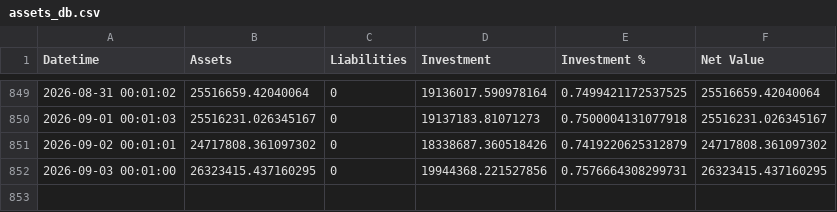
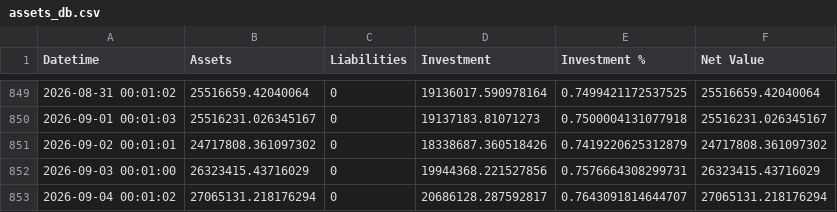
Before and after one commit to hangeng/balance_sheet_repo, a CSV file: assets_db.csv, drawn as a sheet; only a part is shown, gaps mark what is left out.

```diff
--- a/assets_db.csv
+++ b/assets_db.csv
@@ -851,2 +851,3 @@ Datetime,Assets,Liabilities,Investment,Investment %,Net Value
 2026-09-02 00:01:01,24717808.361097302,0,18338687.360518426,0.7419220625312879,24717808.361097302
-2026-09-03 00:01:00,26323415.437160295,0,19944368.221527856,0.7576664308299731,26323415.437160295
+2026-09-03 00:01:00,26323415.43716029,0,19944368.221527856,0.7576664308299731,26323415.43716029
+2026-09-04 00:01:02,27065131.218176294,0,20686128.287592817,0.7643091814644707,27065131.218176294
```
Also changed, not shown: 3 other files.
